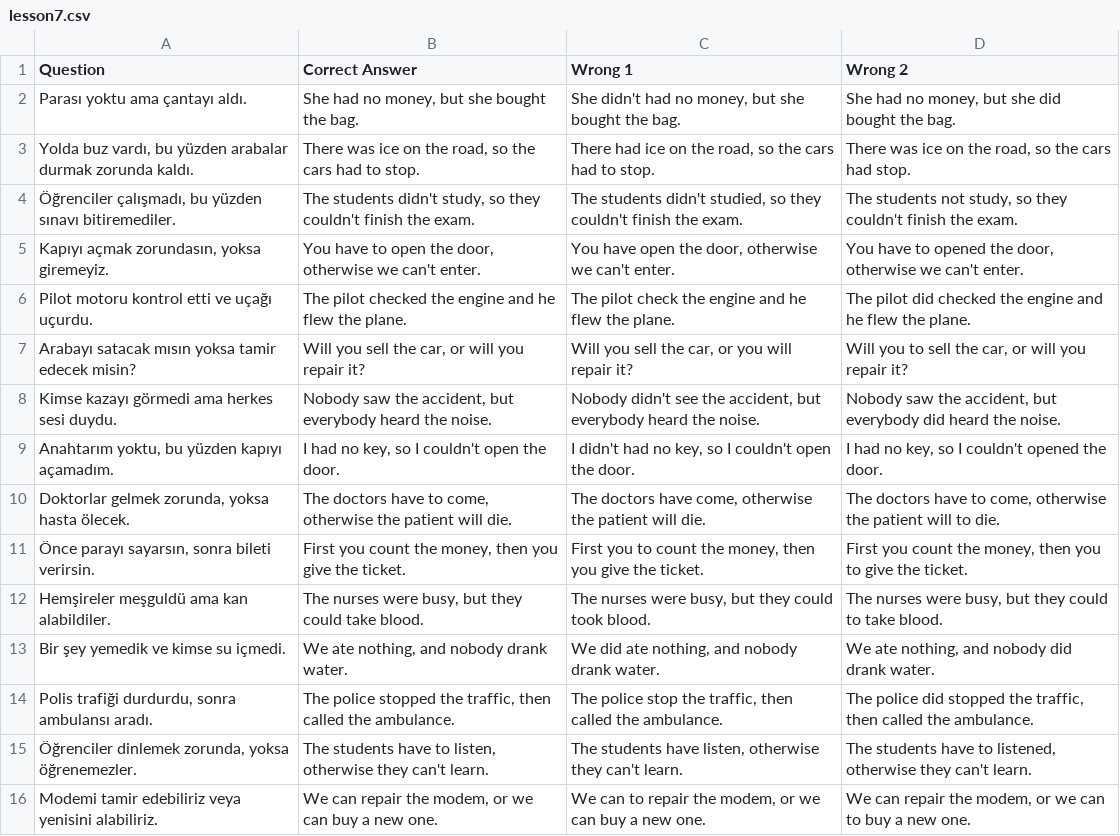
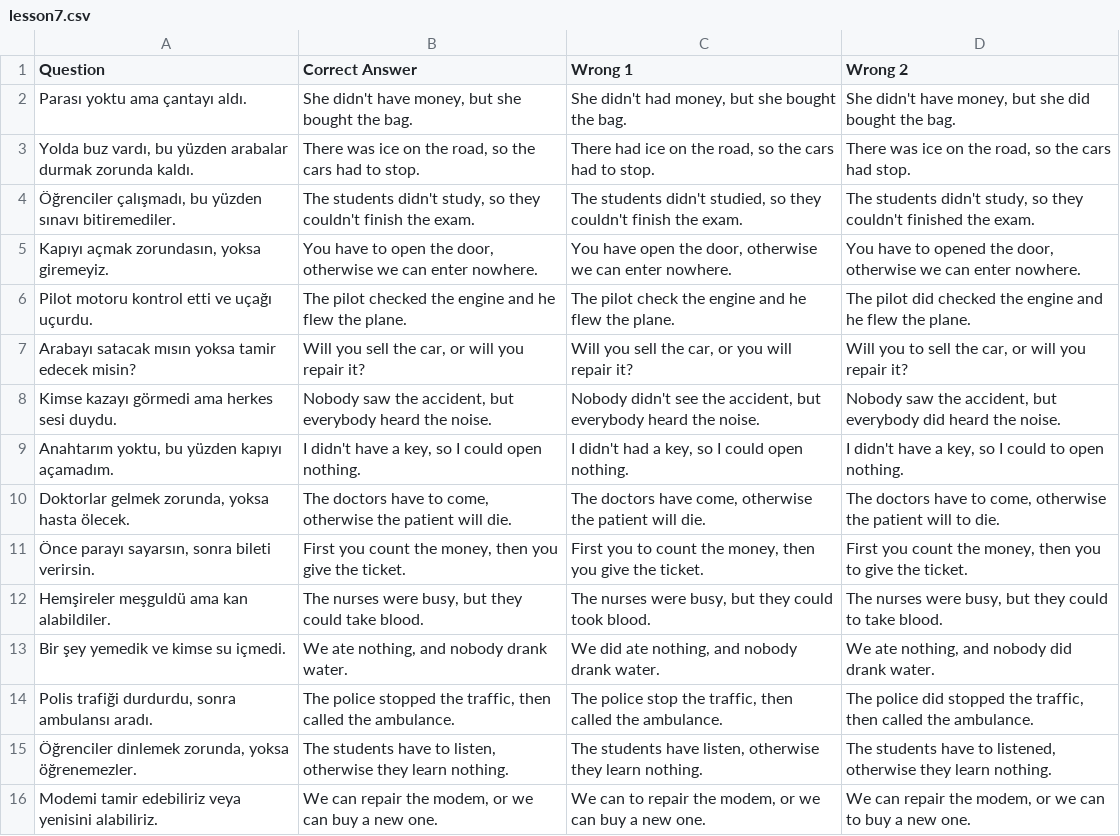
Before and after one commit to dogierez01/lingua-pahrmacia-interactive-lessons, a CSV file: lesson7.csv, drawn as a sheet; only a part is shown.

Commit message:
Fix incorrect answers in lesson7.csv

```diff
--- a/lesson7.csv
+++ b/lesson7.csv
@@ -1,6 +1,6 @@
 "Question","Correct Answer","Wrong 1","Wrong 2"
-"Parası yoktu ama çantayı aldı.","She had no money, but she bought the bag.","She didn't had no money, but she bought the bag.","She had no money, but she did bought the bag."
+"Parası yoktu ama çantayı aldı.","She didn't have money, but she bought the bag.","She didn't had money, but she bought the bag.","She didn't have money, but she did bought the bag."
 "Yolda buz vardı, bu yüzden arabalar durmak zorunda kaldı.","There was ice on the road, so the cars had to stop.","There had ice on the road, so the cars had to stop.","There was ice on the road, so the cars had stop."
-"Öğrenciler çalışmadı, bu yüzden sınavı bitiremediler.","The students didn't study, so they couldn't finish the exam.","The students didn't studied, so they couldn't finish the exam.","The students not study, so they couldn't finish the exam."
-"Kapıyı açmak zorundasın, yoksa giremeyiz.","You have to open the door, otherwise we can't enter.","You have open the door, otherwise we can't enter.","You have to opened the door, otherwise we can't enter."
+"Öğrenciler çalışmadı, bu yüzden sınavı bitiremediler.","The students didn't study, so they couldn't finish the exam.","The students didn't studied, so they couldn't finish the exam.","The students didn't study, so they couldn't finished the exam."
+"Kapıyı açmak zorundasın, yoksa giremeyiz.","You have to open the door, otherwise we can enter nowhere.","You have open the door, otherwise we can enter nowhere.","You have to opened the door, otherwise we can enter nowhere."
 "Pilot motoru kontrol etti ve uçağı uçurdu.","The pilot checked the engine and he flew the plane.","The pilot check the engine and he flew the plane.","The pilot did checked the engine and he flew the plane."
@@ -8,3 +8,3 @@
 "Kimse kazayı görmedi ama herkes sesi duydu.","Nobody saw the accident, but everybody heard the noise.","Nobody didn't see the accident, but everybody heard the noise.","Nobody saw the accident, but everybody did heard the noise."
-"Anahtarım yoktu, bu yüzden kapıyı açamadım.","I had no key, so I couldn't open the door.","I didn't had no key, so I couldn't open the door.","I had no key, so I couldn't opened the door."
+"Anahtarım yoktu, bu yüzden kapıyı açamadım.","I didn't have a key, so I could open nothing.","I didn't had a key, so I could open nothing.","I didn't have a key, so I could to open nothing."
 "Doktorlar gelmek zorunda, yoksa hasta ölecek.","The doctors have to come, otherwise the patient will die.","The doctors have come, otherwise the patient will die.","The doctors have to come, otherwise the patient will to die."
@@ -14,3 +14,3 @@
 "Polis trafiği durdurdu, sonra ambulansı aradı.","The police stopped the traffic, then called the ambulance.","The police stop the traffic, then called the ambulance.","The police did stopped the traffic, then called the ambulance."
-"Öğrenciler dinlemek zorunda, yoksa öğrenemezler.","The students have to listen, otherwise they can't learn.","The students have listen, otherwise they can't learn.","The students have to listened, otherwise they can't learn."
+"Öğrenciler dinlemek zorunda, yoksa öğrenemezler.","The students have to listen, otherwise they learn nothing.","The students have listen, otherwise they learn nothing.","The students have to listened, otherwise they learn nothing."
 "Modemi tamir edebiliriz veya yenisini alabiliriz.","We can repair the modem, or we can buy a new one.","We can to repair the modem, or we can buy a new one.","We can repair the modem, or we can to buy a new one."
```
